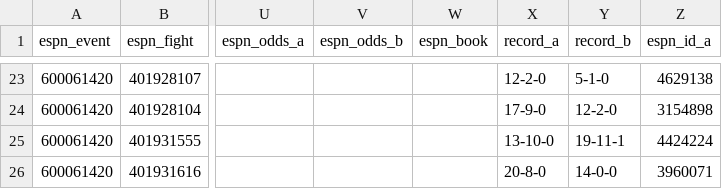
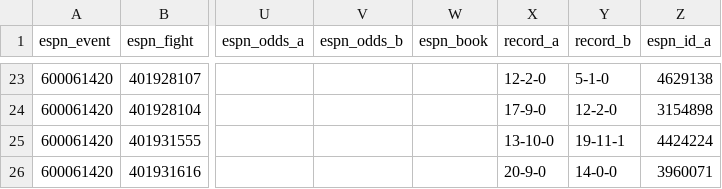
Before and after one commit to Jono-bit-trade/jonos-ufc-picks, a CSV file: data/espn_results.csv, drawn as a sheet; only a part is shown, gaps mark what is left out; the diff names each change by its address in the sheet, - before the commit and + after, or states it on an @@ line.

```diff
--- a/data/espn_results.csv
+++ b/data/espn_results.csv
-X26 (record_a): 20-8-0
+X26 (record_a): 20-9-0
```
Also changed, not shown: data/espn_card.csv, 4 other files.
